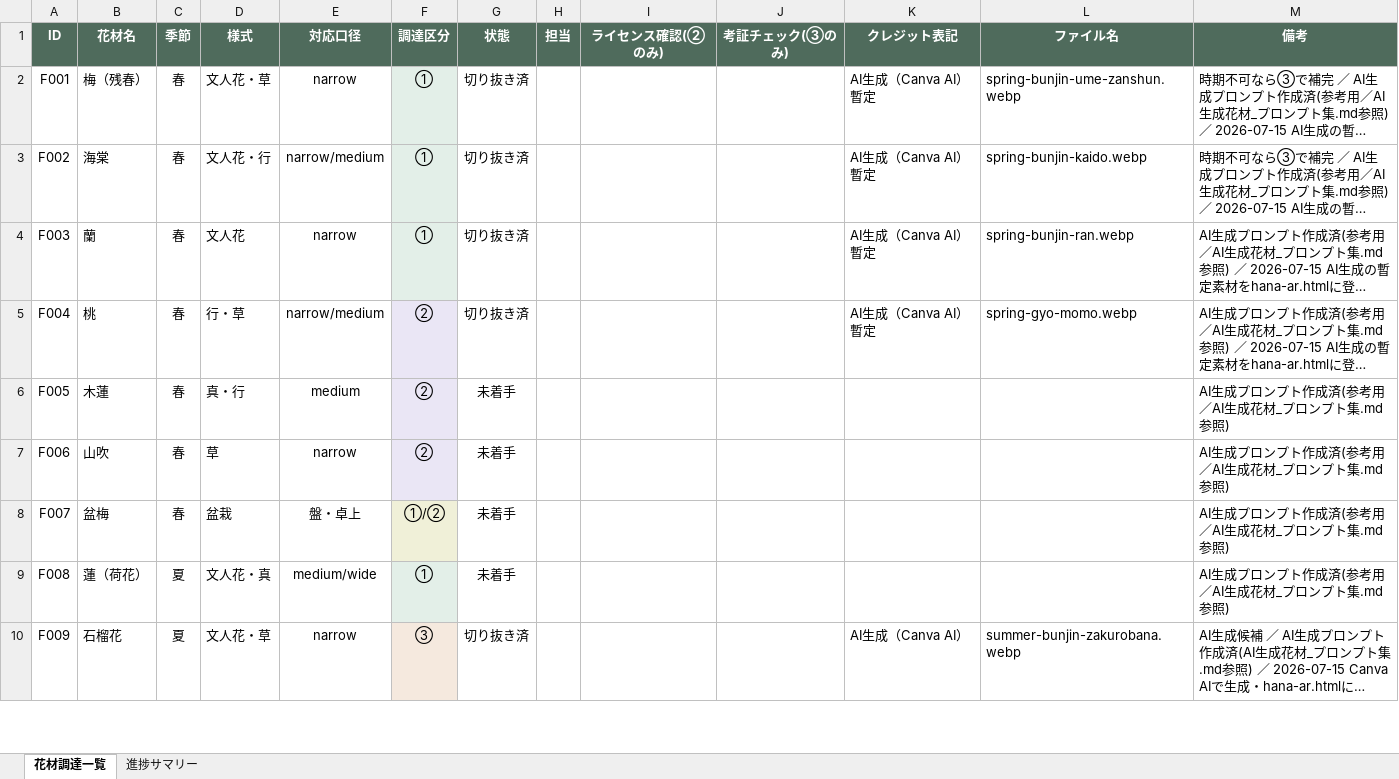
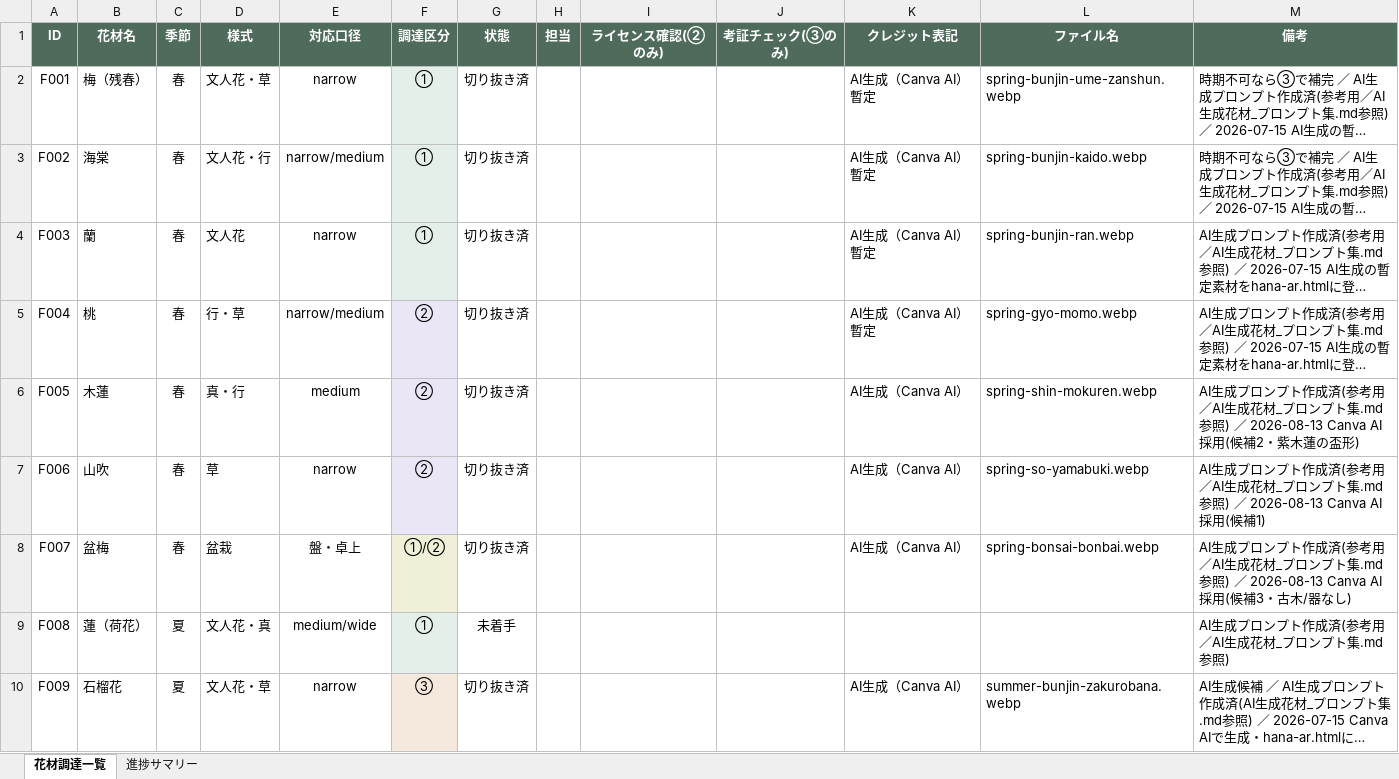
Before and after one commit to junt0623-glitch/hana-ar, an Excel workbook: 素材調達管理シート.xlsx, sheet 花材調達一覧, drawn as a sheet; only a part is shown; long unchanged cells end in …; values as stored, in another font and other column widths than the file's, no borders; the diff names each change by its address in the sheet, - before the commit and + after, or states it on an @@ line.

```diff
--- a/素材調達管理シート.xlsx (sheet 花材調達一覧)
+++ b/素材調達管理シート.xlsx (sheet 花材調達一覧)
-G6:G8 (状態): 未着手
+G6:G8 (状態): 切り抜き済
-K6:K8 (クレジット表記): (empty)
+K6:K8 (クレジット表記): AI生成（Canva AI）
-L6 (ファイル名): (empty)
+L6 (ファイル名): spring-shin-mokuren.webp
-M6 (備考): ….md参照)
+M6 (備考): ….md参照) ／ 2026-08-13 Canva AI採用(候補2・紫木蓮の盃形)
-L7 (ファイル名): (empty)
+L7 (ファイル名): spring-so-yamabuki.webp
-M7 (備考): ….md参照)
+M7 (備考): ….md参照) ／ 2026-08-13 Canva AI採用(候補1)
-L8 (ファイル名): (empty)
+L8 (ファイル名): spring-bonsai-bonbai.webp
-M8 (備考): ….md参照)
+M8 (備考): ….md参照) ／ 2026-08-13 Canva AI採用(候補3・古木/器なし)
```
Also changed, not shown: 17 other files.
